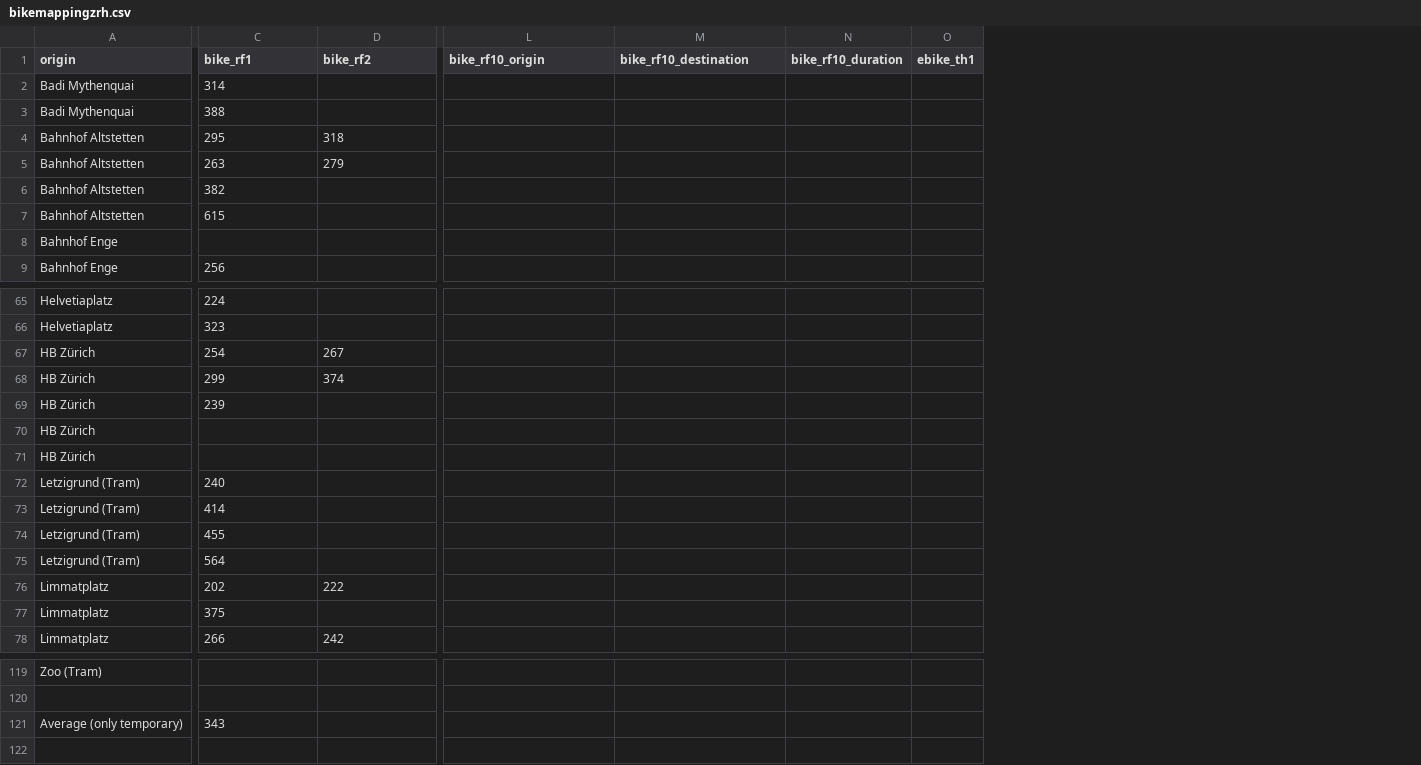
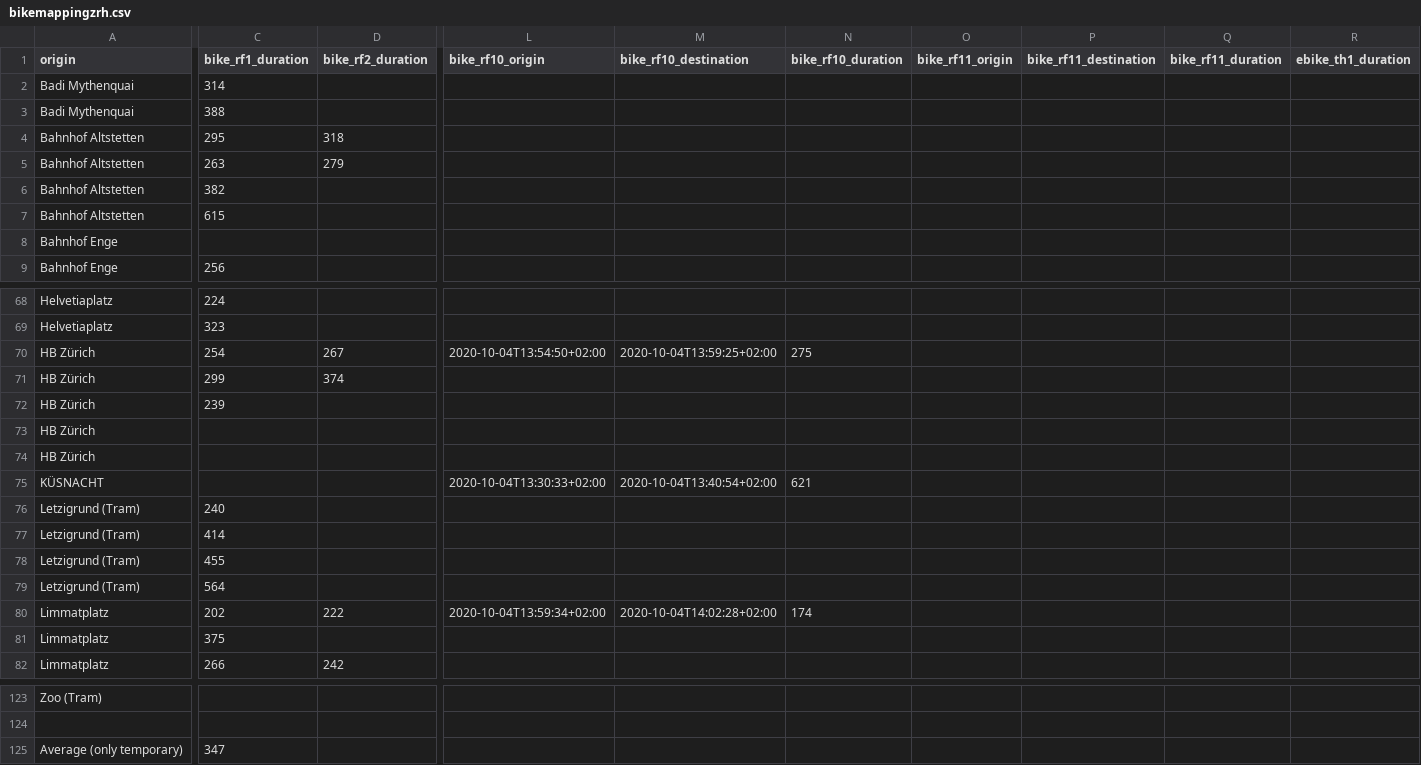
Before and after one commit to posmocoop/spatial_future, a CSV file: bikemappingzrh.csv, drawn as a sheet; only a part is shown, gaps mark what is left out; removed rows and columns are numbered as before the commit, all else as after; rows hold the shown columns only; the diff covers the shown part only; the diff names each change by its address in the sheet, - before the commit and + after, or states it on an @@ line.

```diff
--- a/bikemappingzrh.csv
+++ b/bikemappingzrh.csv
-column O (ebike_th1), empty
+column O (bike_rf11_origin), empty
+column P (bike_rf11_destination), empty
+column Q (bike_rf11_duration), empty
+column R (ebike_th1_duration), empty
-C1: bike_rf1
+C1: bike_rf1_duration
-D1: bike_rf2
+D1: bike_rf2_duration
-L70 (bike_rf10_origin): (empty)
+L70 (bike_rf10_origin): 2020-10-04T13:54:50+02:00
-M70 (bike_rf10_destination): (empty)
+M70 (bike_rf10_destination): 2020-10-04T13:59:25+02:00
-N70 (bike_rf10_duration): (empty)
+N70 (bike_rf10_duration): 275
+row 75: KÜSNACHT |  |  | 2020-10-04T13:30:33+02:00 | 2020-10-04T13:40:54+02:00 | 621
-L80 (bike_rf10_origin): (empty)
+L80 (bike_rf10_origin): 2020-10-04T13:59:34+02:00
-M80 (bike_rf10_destination): (empty)
+M80 (bike_rf10_destination): 2020-10-04T14:02:28+02:00
-N80 (bike_rf10_duration): (empty)
+N80 (bike_rf10_duration): 174
-C125 (bike_rf1_duration): 343
+C125 (bike_rf1_duration): 347
```
Also changed, not shown: 3 added rows and 25 edited cells elsewhere in this file.
